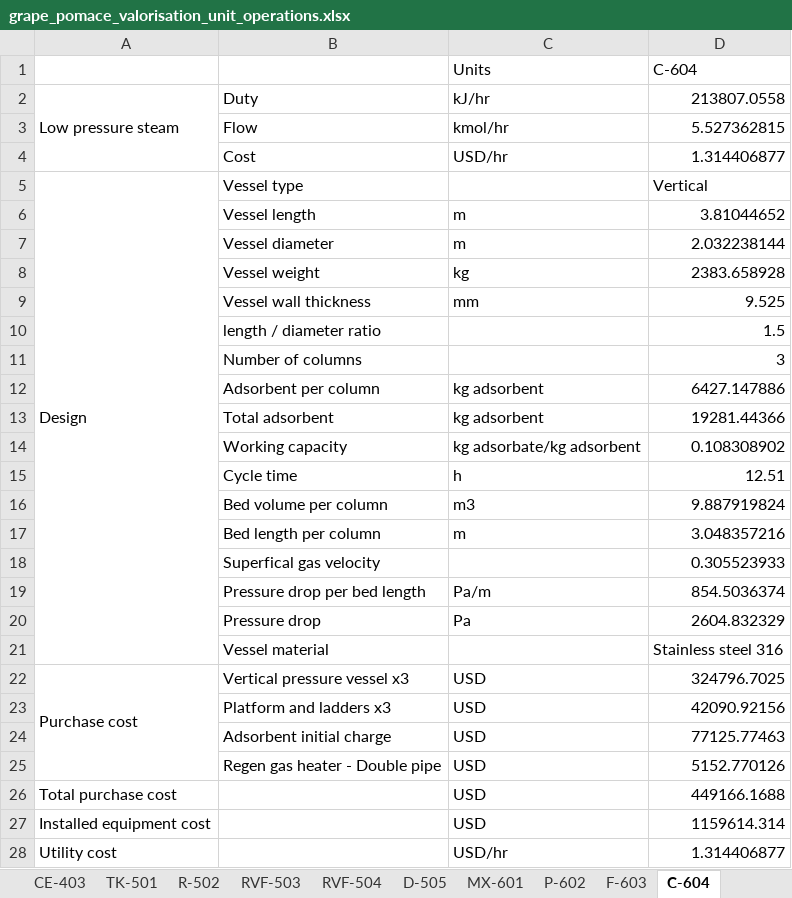
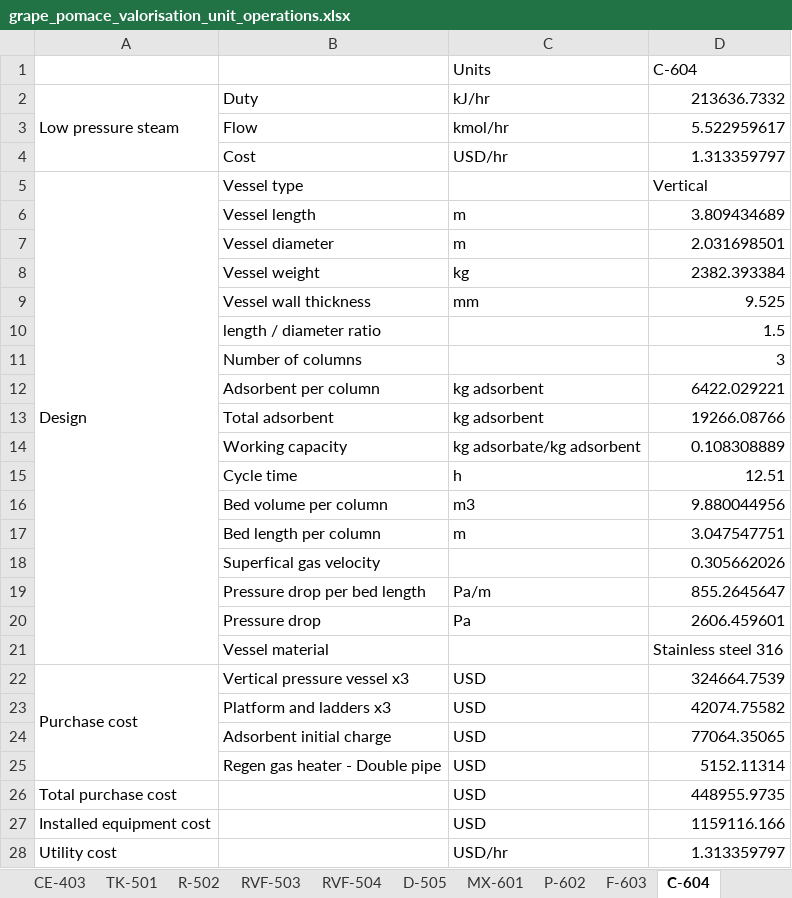
Before and after one commit to IsaacLeis/analysis-of-grape-pomace-valorisation, an Excel workbook: results/grape_pomace_valorisation_unit_operations.xlsx, sheet C-604, drawn as a sheet; values as stored, in another font and other column widths than the file's, no borders; the diff names each change by its address in the sheet, - before the commit and + after, or states it on an @@ line.

```diff
--- a/results/grape_pomace_valorisation_unit_operations.xlsx (sheet C-604)
+++ b/results/grape_pomace_valorisation_unit_operations.xlsx (sheet C-604)
-D2 (C-604): 213807.0558
+D2 (C-604): 213636.7332
-D3 (C-604): 5.527362815
+D3 (C-604): 5.522959617
-D4 (C-604): 1.314406877
+D4 (C-604): 1.313359797
-D6 (C-604): 3.81044652
+D6 (C-604): 3.809434689
-D7 (C-604): 2.032238144
+D7 (C-604): 2.031698501
-D8 (C-604): 2383.658928
+D8 (C-604): 2382.393384
-D12 (C-604): 6427.147886
+D12 (C-604): 6422.029221
-D13 (C-604): 19281.44366
+D13 (C-604): 19266.08766
-D14 (C-604): 0.108308902
+D14 (C-604): 0.108308889
-D16 (C-604): 9.887919824
+D16 (C-604): 9.880044956
-D17 (C-604): 3.048357216
+D17 (C-604): 3.047547751
-D18 (C-604): 0.305523933
+D18 (C-604): 0.305662026
-D19 (C-604): 854.5036374
+D19 (C-604): 855.2645647
-D20 (C-604): 2604.832329
+D20 (C-604): 2606.459601
-D22 (C-604): 324796.7025
+D22 (C-604): 324664.7539
-D23 (C-604): 42090.92156
+D23 (C-604): 42074.75582
-D24 (C-604): 77125.77463
+D24 (C-604): 77064.35065
-D25 (C-604): 5152.770126
+D25 (C-604): 5152.11314
-D26 (C-604): 449166.1688
+D26 (C-604): 448955.9735
-D27 (C-604): 1159614.314
+D27 (C-604): 1159116.166
-D28 (C-604): 1.314406877
+D28 (C-604): 1.313359797
```
Also changed, not shown: sheet MF-301, sheet E-302, sheet D303, sheet D-505, sheet P-602, sheet R-502, 9 more sheets, results/Grape_pomace_valorisation_cashflow.xlsx, results/grape_pomace_valorisation_mass_balance.xlsx, 19 other files.
